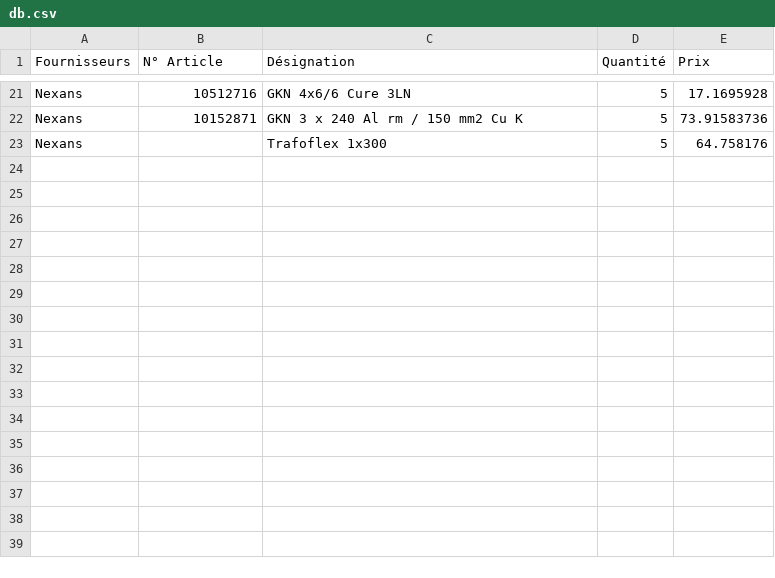
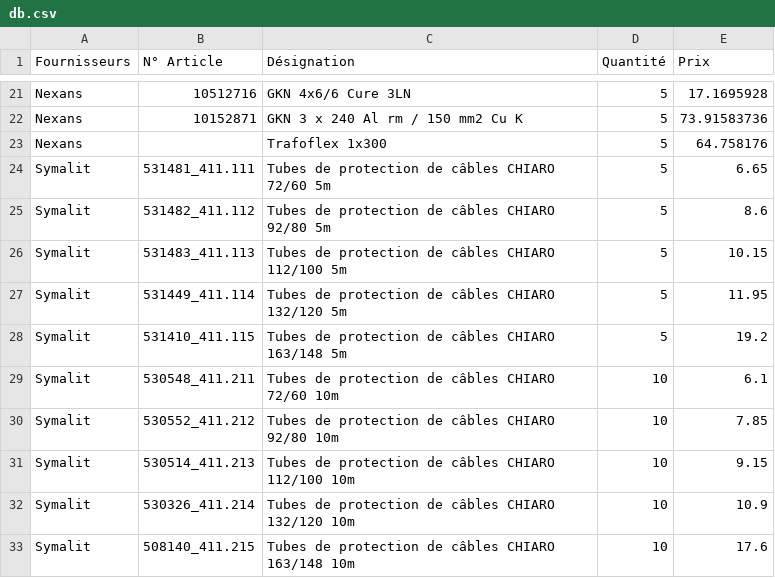
Before and after one commit to stephaneduperret/calculatriceele, a CSV file: db.csv, drawn as a sheet; only a part is shown, gaps mark what is left out; the diff names each change by its address in the sheet, - before the commit and + after, or states it on an @@ line.

Commit message:
Update db.csv

```diff
--- a/db.csv
+++ b/db.csv
+row 24: Symalit | 531481_411.111 | Tubes de protection de câbles CHIARO 72/60 5m | 5 | 6.65
+row 25: Symalit | 531482_411.112 | Tubes de protection de câbles CHIARO 92/80 5m | 5 | 8.6
+row 26: Symalit | 531483_411.113 | Tubes de protection de câbles CHIARO 112/100 5m | 5 | 10.15
+row 27: Symalit | 531449_411.114 | Tubes de protection de câbles CHIARO 132/120 5m | 5 | 11.95
+row 28: Symalit | 531410_411.115 | Tubes de protection de câbles CHIARO 163/148 5m | 5 | 19.2
+row 29: Symalit | 530548_411.211 | Tubes de protection de câbles CHIARO 72/60 10m | 10 | 6.1
+row 30: Symalit | 530552_411.212 | Tubes de protection de câbles CHIARO 92/80 10m | 10 | 7.85
+row 31: Symalit | 530514_411.213 | Tubes de protection de câbles CHIARO 112/100 10m | 10 | 9.15
+row 32: Symalit | 530326_411.214 | Tubes de protection de câbles CHIARO 132/120 10m | 10 | 10.9
+row 33: Symalit | 508140_411.215 | Tubes de protection de câbles CHIARO 163/148 10m | 10 | 17.6
```
